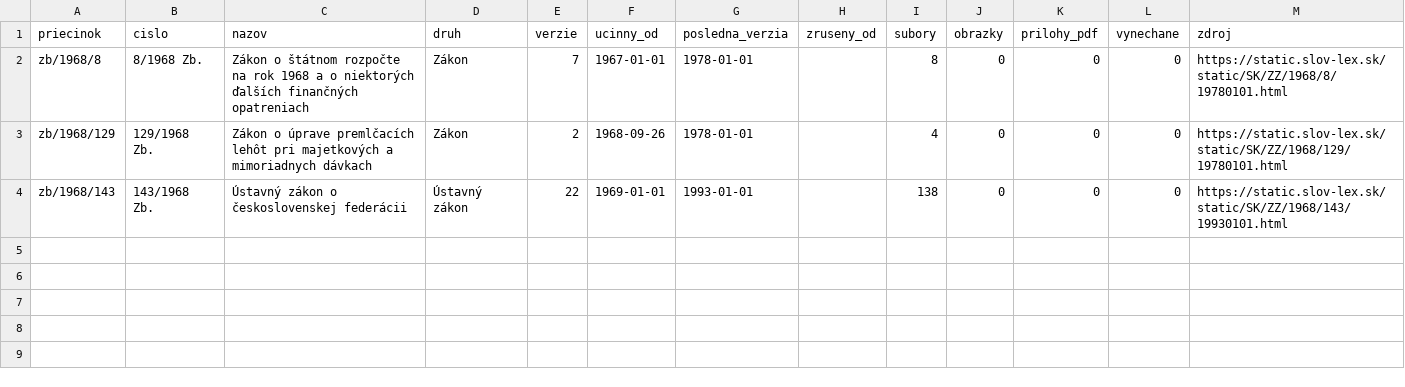
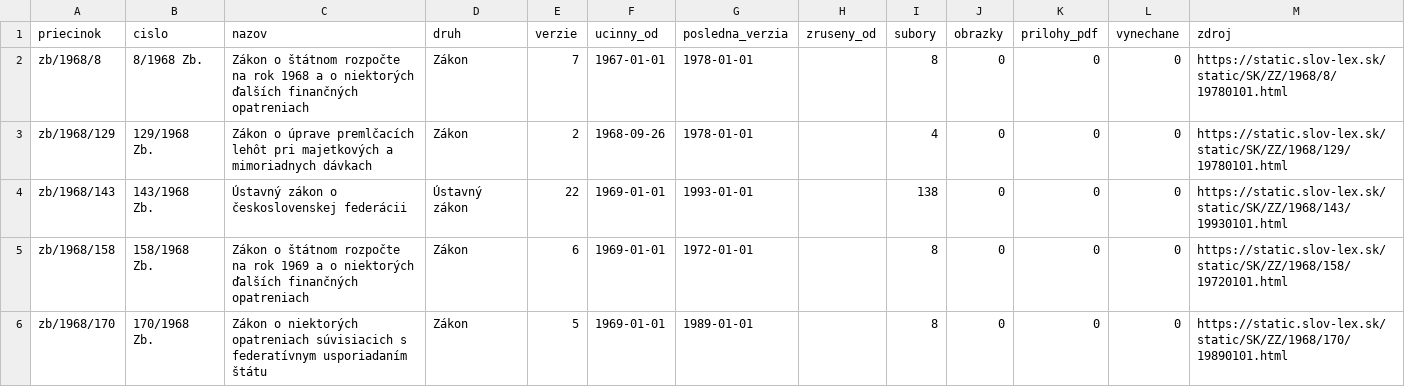
Before and after one commit to lexifina/slovakia-law, a CSV file: data/historia/1968.csv, drawn as a sheet.

Commit message:
História predpisov: ďalšie časové verzie 4 účinných predpisov (14 commitov)
Appended the other dated versions of 4 acts held since 2026-11-02 as their current version
(14 commits), data retrieved 2026-11-16: for each act every version Slov-Lex keeps, oldest first,
so its last commit is its newest text. These commits come after the version held before; each carries
the day it took effect (In-force), and readers take the newest commit whose In-force is on or before
the day asked (tools/ku_dnu.py does). Versions before the held one say so in a Backfill: trailer.
data/historia/<year>.csv lists the acts.

In-force: 1992-01-16
Kind: documentation

```diff
--- a/data/historia/1968.csv
+++ b/data/historia/1968.csv
@@ -4 +4,3 @@ zb/1968/129,129/1968 Zb.,Zákon o úprave premlčacích lehôt pri majetkových
 zb/1968/143,143/1968 Zb.,Ústavný zákon o československej federácii,Ústavný zákon,22,1969-01-01,1993-01-01,,138,0,0,0,https://static.slov-lex.sk/static/SK/ZZ/1968/143/19930101.html
+zb/1968/158,158/1968 Zb.,Zákon o štátnom rozpočte na rok 1969 a o niektorých ďalších finančných opatreniach,Zákon,6,1969-01-01,1972-01-01,,8,0,0,0,https://static.slov-lex.sk/static/SK/ZZ/1968/158/19720101.html
+zb/1968/170,170/1968 Zb.,Zákon o niektorých opatreniach súvisiacich s federatívnym usporiadaním štátu,Zákon,5,1969-01-01,1989-01-01,,8,0,0,0,https://static.slov-lex.sk/static/SK/ZZ/1968/170/19890101.html
```
Also changed, not shown: 1 other file.
